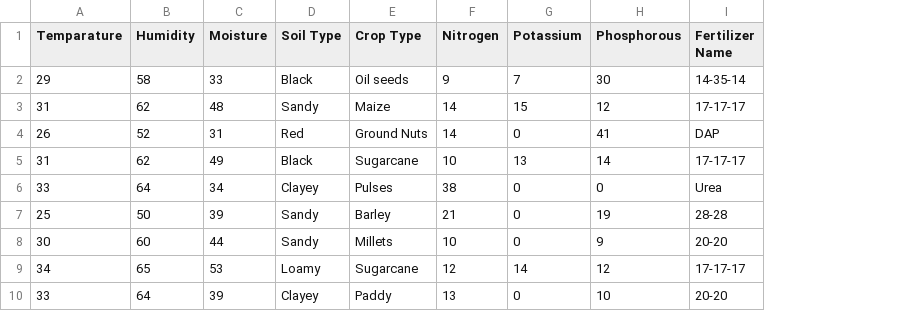
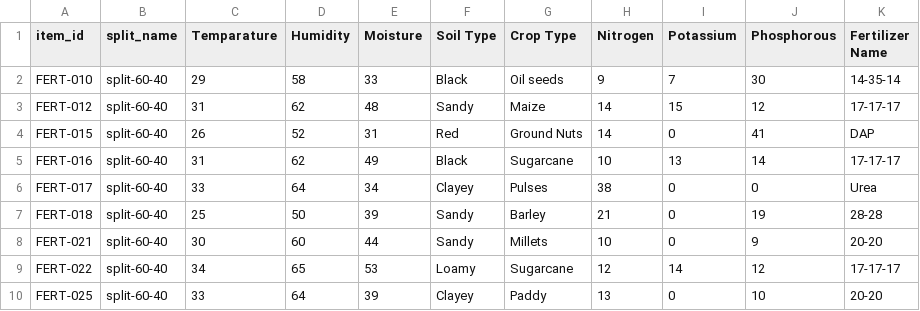
Before and after one commit to Ehanlion/HFAI-AgriGuide-Dataset, a CSV file: datasets/split-60-40/fertilizer-prediction-test.csv, drawn as a sheet; only a part is shown; the diff names each change by its address in the sheet, - before the commit and + after, or states it on an @@ line.

```diff
--- a/datasets/split-60-40/fertilizer-prediction-test.csv
+++ b/datasets/split-60-40/fertilizer-prediction-test.csv
+column A (item_id), rows 2-10: FERT-010 | FERT-012 | FERT-015 | FERT-016 | FERT-017 | FERT-018 | FERT-021 | FERT-022 | FERT-025
+column B (split_name), rows 2-10: all split-60-40
```
Also changed, not shown: datasets/fertilizer-prediction-dataset.csv, datasets/split-60-40/fertilizer-prediction-train.csv, 16 other files.
